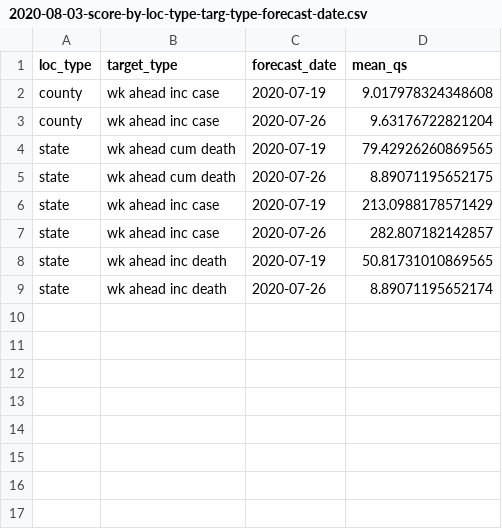
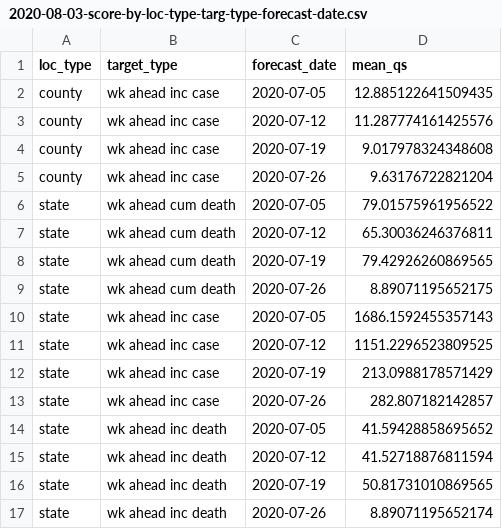
Before and after one commit to e3bo/random-walks, a CSV file: metrics/2020-08-03-score-by-loc-type-targ-type-forecast-date.csv, drawn as a sheet; the diff names each change by its address in the sheet, - before the commit and + after, or states it on an @@ line.

```diff
--- a/metrics/2020-08-03-score-by-loc-type-targ-type-forecast-date.csv
+++ b/metrics/2020-08-03-score-by-loc-type-targ-type-forecast-date.csv
+row 2: county | wk ahead inc case | 2020-07-05 | 12.885122641509435
+row 3: county | wk ahead inc case | 2020-07-12 | 11.287774161425576
+row 6: state | wk ahead cum death | 2020-07-05 | 79.01575961956522
+row 7: state | wk ahead cum death | 2020-07-12 | 65.30036246376811
+row 10: state | wk ahead inc case | 2020-07-05 | 1686.1592455357143
+row 11: state | wk ahead inc case | 2020-07-12 | 1151.2296523809525
+row 14: state | wk ahead inc death | 2020-07-05 | 41.59428858695652
+row 15: state | wk ahead inc death | 2020-07-12 | 41.52718876811594
```
Also changed, not shown: metrics/2020-08-03-score-by-loc-type-targ-type.csv, 4 other files.
